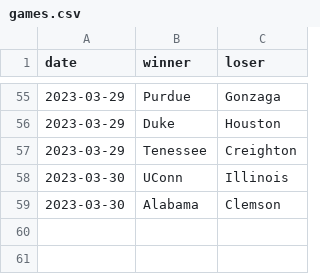
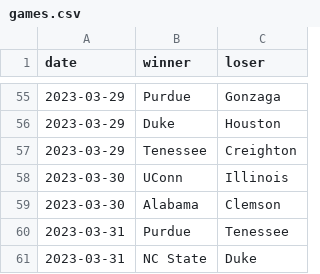
Before and after one commit to MikeMcLarnon/march-madness, a CSV file: static/games.csv, drawn as a sheet; only a part is shown, gaps mark what is left out; the diff names each change by its address in the sheet, - before the commit and + after, or states it on an @@ line.

```diff
--- a/static/games.csv
+++ b/static/games.csv
+row 60: 2023-03-31 | Purdue | Tenessee
+row 61: 2023-03-31 | NC State | Duke
```
Also changed, not shown: 2 other files.
